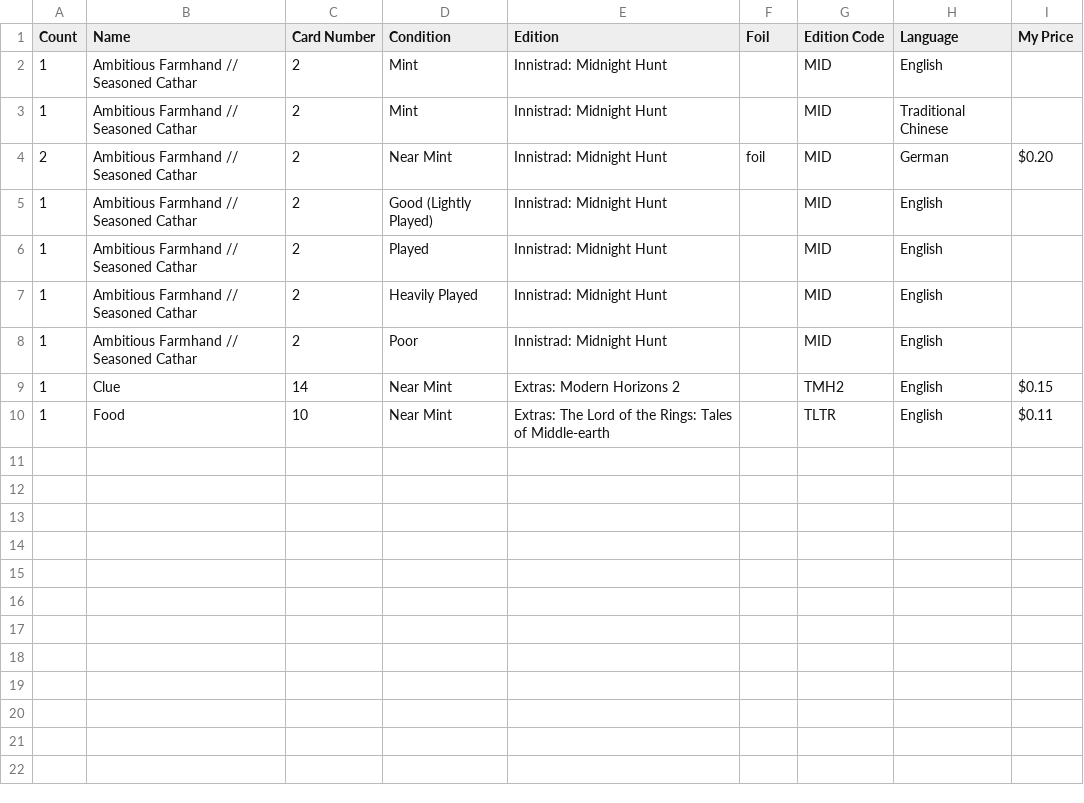
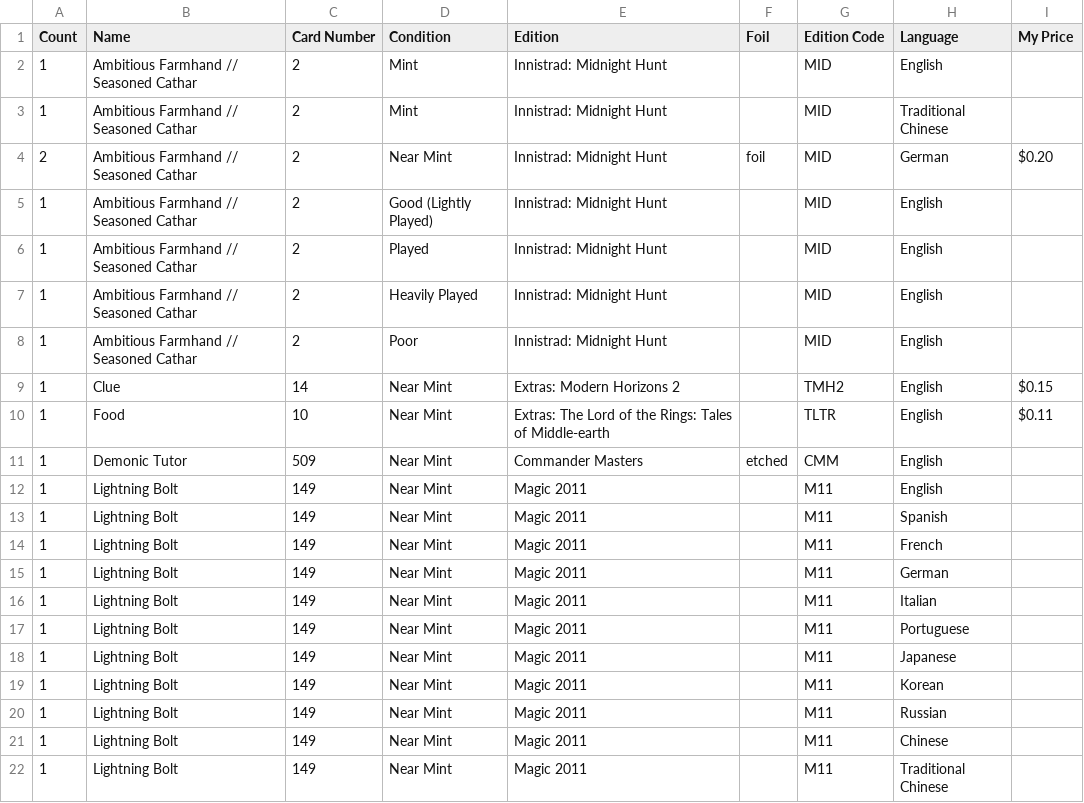
Before and after one commit to StepKie/MtgCsvHelper, a CSV file: MtgCsvHelper/Resources/SampleCsvs/Reference/deckbox.csv, drawn as a sheet; the diff names each change by its address in the sheet, - before the commit and + after, or states it on an @@ line.

```diff
--- a/MtgCsvHelper/Resources/SampleCsvs/Reference/deckbox.csv
+++ b/MtgCsvHelper/Resources/SampleCsvs/Reference/deckbox.csv
+row 11: 1 | Demonic Tutor | 509 | Near Mint | Commander Masters | etched | CMM | English
+row 12: 1 | Lightning Bolt | 149 | Near Mint | Magic 2011 |  | M11 | English
+row 13: 1 | Lightning Bolt | 149 | Near Mint | Magic 2011 |  | M11 | Spanish
+row 14: 1 | Lightning Bolt | 149 | Near Mint | Magic 2011 |  | M11 | French
+row 15: 1 | Lightning Bolt | 149 | Near Mint | Magic 2011 |  | M11 | German
+row 16: 1 | Lightning Bolt | 149 | Near Mint | Magic 2011 |  | M11 | Italian
+row 17: 1 | Lightning Bolt | 149 | Near Mint | Magic 2011 |  | M11 | Portuguese
+row 18: 1 | Lightning Bolt | 149 | Near Mint | Magic 2011 |  | M11 | Japanese
+row 19: 1 | Lightning Bolt | 149 | Near Mint | Magic 2011 |  | M11 | Korean
+row 20: 1 | Lightning Bolt | 149 | Near Mint | Magic 2011 |  | M11 | Russian
+row 21: 1 | Lightning Bolt | 149 | Near Mint | Magic 2011 |  | M11 | Chinese
+row 22: 1 | Lightning Bolt | 149 | Near Mint | Magic 2011 |  | M11 | Traditional Chinese
```
Also changed, not shown: MtgCsvHelper.Tests/Resources/master.csv, MtgCsvHelper/Resources/SampleCsvs/Reference/dragonshield.csv, 8 other files.
